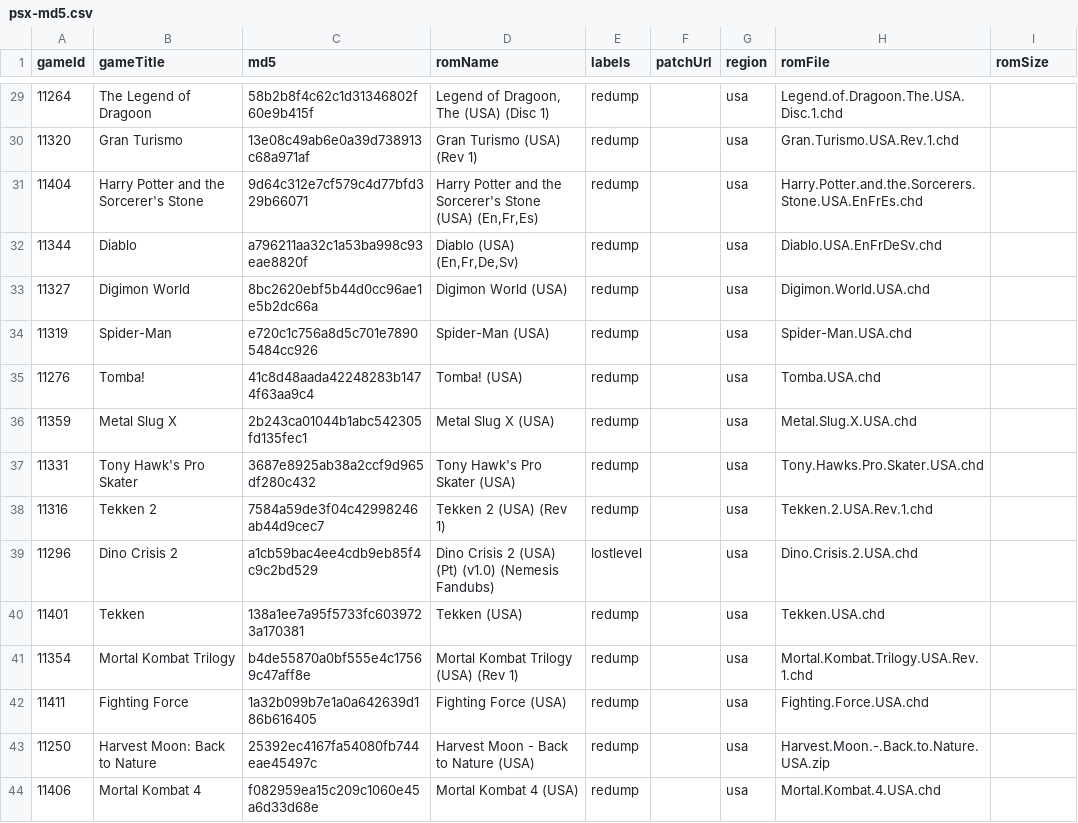
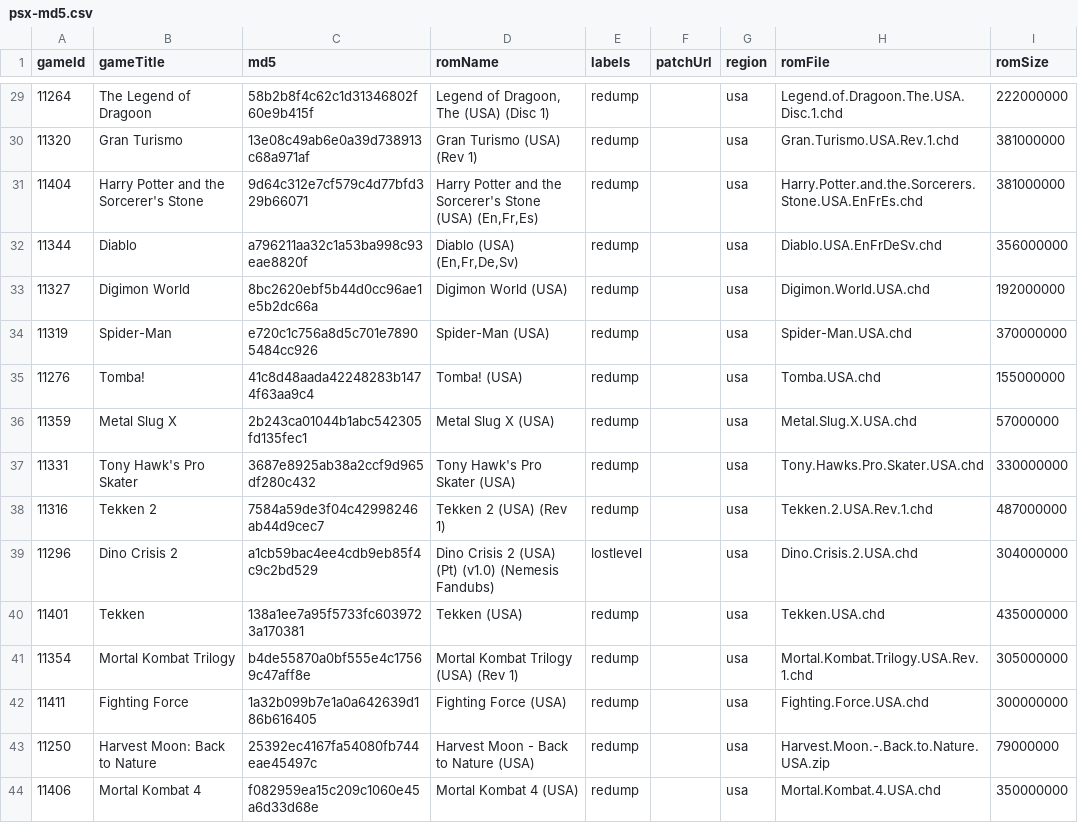
Before and after one commit to hoanghdtv/RetroHelper, a CSV file: output/psx-md5.csv, drawn as a sheet; only a part is shown, gaps mark what is left out; the diff covers the shown part only.

```diff
--- a/output/psx-md5.csv
+++ b/output/psx-md5.csv
@@ -29,16 +29,16 @@ gameId,gameTitle,md5,romName,labels,patchUrl,region,romFile,romSize
-11264,The Legend of Dragoon,58b2b8f4c62c1d31346802f60e9b415f,"Legend of Dragoon, The (USA) (Disc 1)",redump,,usa,Legend.of.Dragoon.The.USA.Disc.1.chd ,
-11320,Gran Turismo,13e08c49ab6e0a39d738913c68a971af,Gran Turismo (USA) (Rev 1),redump,,usa,Gran.Turismo.USA.Rev.1.chd ,
-11404,Harry Potter and the Sorcerer's Stone,9d64c312e7cf579c4d77bfd329b66071,"Harry Potter and the Sorcerer's Stone (USA) (En,Fr,Es)",redump,,usa,Harry.Potter.and.the.Sorcerers.Stone.USA.EnFrEs.chd ,
-11344,Diablo,a796211aa32c1a53ba998c93eae8820f,"Diablo (USA) (En,Fr,De,Sv)",redump,,usa,Diablo.USA.EnFrDeSv.chd ,
-11327,Digimon World,8bc2620ebf5b44d0cc96ae1e5b2dc66a,Digimon World (USA),redump,,usa,Digimon.World.USA.chd ,
-11319,Spider-Man,e720c1c756a8d5c701e78905484cc926,Spider-Man (USA),redump,,usa,Spider-Man.USA.chd ,
-11276,Tomba!,41c8d48aada42248283b1474f63aa9c4,Tomba! (USA),redump,,usa,Tomba.USA.chd ,
-11359,Metal Slug X,2b243ca01044b1abc542305fd135fec1,Metal Slug X (USA),redump,,usa,Metal.Slug.X.USA.chd ,
-11331,Tony Hawk's Pro Skater,3687e8925ab38a2ccf9d965df280c432,Tony Hawk's Pro Skater (USA),redump,,usa,Tony.Hawks.Pro.Skater.USA.chd ,
-11316,Tekken 2,7584a59de3f04c42998246ab44d9cec7,Tekken 2 (USA) (Rev 1),redump,,usa,Tekken.2.USA.Rev.1.chd ,
-11296,Dino Crisis 2,a1cb59bac4ee4cdb9eb85f4c9c2bd529,Dino Crisis 2 (USA) (Pt) (v1.0) (Nemesis Fandubs),lostlevel,,usa,Dino.Crisis.2.USA.chd ,
-11401,Tekken,138a1ee7a95f5733fc6039723a170381,Tekken (USA),redump,,usa,Tekken.USA.chd ,
-11354,Mortal Kombat Trilogy,b4de55870a0bf555e4c17569c47aff8e,Mortal Kombat Trilogy (USA) (Rev 1),redump,,usa,Mortal.Kombat.Trilogy.USA.Rev.1.chd ,
-11411,Fighting Force,1a32b099b7e1a0a642639d186b616405,Fighting Force (USA),redump,,usa,Fighting.Force.USA.chd,
-11250,Harvest Moon: Back to Nature,25392ec4167fa54080fb744eae45497c,Harvest Moon - Back to Nature (USA),redump,,usa,Harvest.Moon.-.Back.to.Nature.USA.zip,
-11406,Mortal Kombat 4,f082959ea15c209c1060e45a6d33d68e,Mortal Kombat 4 (USA),redump,,usa,Mortal.Kombat.4.USA.chd,
+11264,The Legend of Dragoon,58b2b8f4c62c1d31346802f60e9b415f,"Legend of Dragoon, The (USA) (Disc 1)",redump,,usa,Legend.of.Dragoon.The.USA.Disc.1.chd ,222000000
+11320,Gran Turismo,13e08c49ab6e0a39d738913c68a971af,Gran Turismo (USA) (Rev 1),redump,,usa,Gran.Turismo.USA.Rev.1.chd ,381000000
+11404,Harry Potter and the Sorcerer's Stone,9d64c312e7cf579c4d77bfd329b66071,"Harry Potter and the Sorcerer's Stone (USA) (En,Fr,Es)",redump,,usa,Harry.Potter.and.the.Sorcerers.Stone.USA.EnFrEs.chd ,381000000
+11344,Diablo,a796211aa32c1a53ba998c93eae8820f,"Diablo (USA) (En,Fr,De,Sv)",redump,,usa,Diablo.USA.EnFrDeSv.chd ,356000000
+11327,Digimon World,8bc2620ebf5b44d0cc96ae1e5b2dc66a,Digimon World (USA),redump,,usa,Digimon.World.USA.chd ,192000000
+11319,Spider-Man,e720c1c756a8d5c701e78905484cc926,Spider-Man (USA),redump,,usa,Spider-Man.USA.chd ,370000000
+11276,Tomba!,41c8d48aada42248283b1474f63aa9c4,Tomba! (USA),redump,,usa,Tomba.USA.chd ,155000000
+11359,Metal Slug X,2b243ca01044b1abc542305fd135fec1,Metal Slug X (USA),redump,,usa,Metal.Slug.X.USA.chd ,57000000
+11331,Tony Hawk's Pro Skater,3687e8925ab38a2ccf9d965df280c432,Tony Hawk's Pro Skater (USA),redump,,usa,Tony.Hawks.Pro.Skater.USA.chd ,330000000
+11316,Tekken 2,7584a59de3f04c42998246ab44d9cec7,Tekken 2 (USA) (Rev 1),redump,,usa,Tekken.2.USA.Rev.1.chd ,487000000
+11296,Dino Crisis 2,a1cb59bac4ee4cdb9eb85f4c9c2bd529,Dino Crisis 2 (USA) (Pt) (v1.0) (Nemesis Fandubs),lostlevel,,usa,Dino.Crisis.2.USA.chd ,304000000
+11401,Tekken,138a1ee7a95f5733fc6039723a170381,Tekken (USA),redump,,usa,Tekken.USA.chd ,435000000
+11354,Mortal Kombat Trilogy,b4de55870a0bf555e4c17569c47aff8e,Mortal Kombat Trilogy (USA) (Rev 1),redump,,usa,Mortal.Kombat.Trilogy.USA.Rev.1.chd ,305000000
+11411,Fighting Force,1a32b099b7e1a0a642639d186b616405,Fighting Force (USA),redump,,usa,Fighting.Force.USA.chd,300000000
+11250,Harvest Moon: Back to Nature,25392ec4167fa54080fb744eae45497c,Harvest Moon - Back to Nature (USA),redump,,usa,Harvest.Moon.-.Back.to.Nature.USA.zip,79000000
+11406,Mortal Kombat 4,f082959ea15c209c1060e45a6d33d68e,Mortal Kombat 4 (USA),redump,,usa,Mortal.Kombat.4.USA.chd,350000000
```
Also changed, not shown: 28 edited cells elsewhere in this file.
